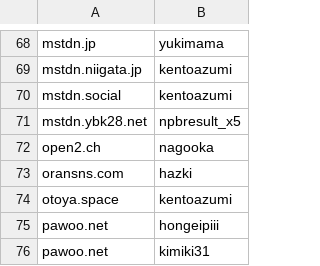
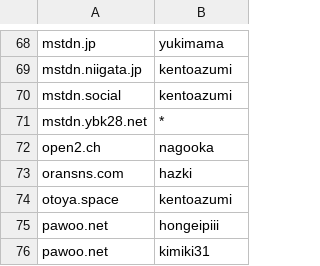
Before and after one commit to foxiepaws/vinayaka, a CSV file: server/blacklisted_users.csv, drawn as a sheet; only a part is shown, gaps mark what is left out.

Commit message:
Update blacklisted_users.csv

```diff
--- a/server/blacklisted_users.csv
+++ b/server/blacklisted_users.csv
@@ -70,3 +70,3 @@
 "mstdn.social","kentoazumi"
-"mstdn.ybk28.net","npbresult_x5"
+"mstdn.ybk28.net","*"
 "open2.ch","nagooka"
```
